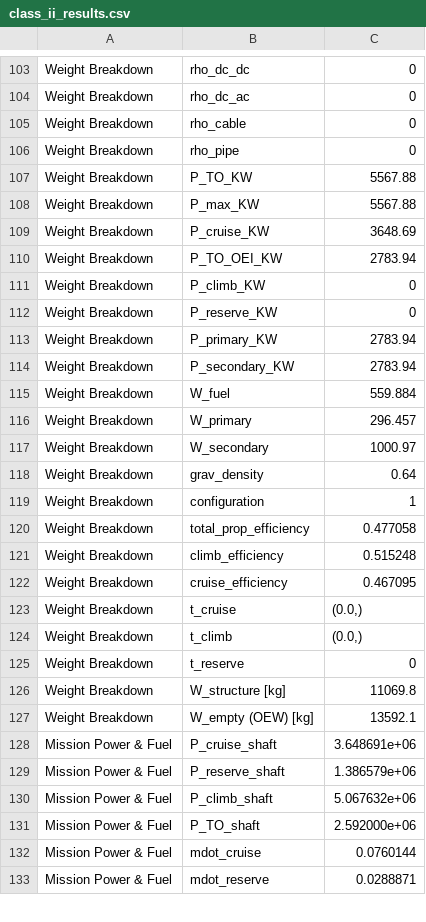
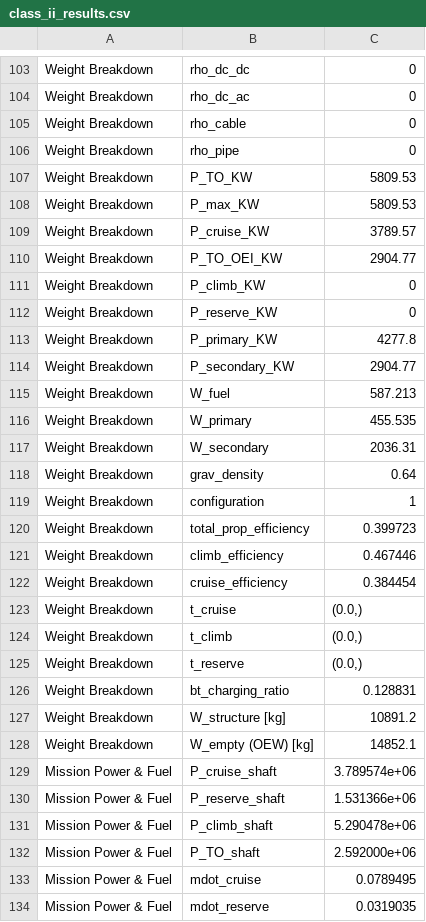
Before and after one commit to maxspannberger/HYCOOL-DSE, a CSV file: WeightEstimations/outputs/class_ii_results.csv, drawn as a sheet; only a part is shown, gaps mark what is left out; the diff covers the shown part only.

```diff
--- a/WeightEstimations/outputs/class_ii_results.csv
+++ b/WeightEstimations/outputs/class_ii_results.csv
@@ -106,28 +106,29 @@ Weight Breakdown,rho_cable,0
 Weight Breakdown,rho_pipe,0
-Weight Breakdown,P_TO_KW,5567.88
-Weight Breakdown,P_max_KW,5567.88
-Weight Breakdown,P_cruise_KW,3648.69
-Weight Breakdown,P_TO_OEI_KW,2783.94
+Weight Breakdown,P_TO_KW,5809.53
+Weight Breakdown,P_max_KW,5809.53
+Weight Breakdown,P_cruise_KW,3789.57
+Weight Breakdown,P_TO_OEI_KW,2904.77
 Weight Breakdown,P_climb_KW,0
 Weight Breakdown,P_reserve_KW,0
-Weight Breakdown,P_primary_KW,2783.94
-Weight Breakdown,P_secondary_KW,2783.94
-Weight Breakdown,W_fuel,559.884
-Weight Breakdown,W_primary,296.457
-Weight Breakdown,W_secondary,1000.97
+Weight Breakdown,P_primary_KW,4277.8
+Weight Breakdown,P_secondary_KW,2904.77
+Weight Breakdown,W_fuel,587.213
+Weight Breakdown,W_primary,455.535
+Weight Breakdown,W_secondary,2036.31
 Weight Breakdown,grav_density,0.64
 Weight Breakdown,configuration,1
-Weight Breakdown,total_prop_efficiency,0.477058
-Weight Breakdown,climb_efficiency,0.515248
-Weight Breakdown,cruise_efficiency,0.467095
+Weight Breakdown,total_prop_efficiency,0.399723
+Weight Breakdown,climb_efficiency,0.467446
+Weight Breakdown,cruise_efficiency,0.384454
 Weight Breakdown,t_cruise,"(0.0,)"
 Weight Breakdown,t_climb,"(0.0,)"
-Weight Breakdown,t_reserve,0
-Weight Breakdown,W_structure [kg],11069.8
-Weight Breakdown,W_empty (OEW) [kg],13592.1
-Mission Power & Fuel,P_cruise_shaft,3.648691e+06
-Mission Power & Fuel,P_reserve_shaft,1.386579e+06
-Mission Power & Fuel,P_climb_shaft,5.067632e+06
+Weight Breakdown,t_reserve,"(0.0,)"
+Weight Breakdown,bt_charging_ratio,0.128831
+Weight Breakdown,W_structure [kg],10891.2
+Weight Breakdown,W_empty (OEW) [kg],14852.1
+Mission Power & Fuel,P_cruise_shaft,3.789574e+06
+Mission Power & Fuel,P_reserve_shaft,1.531366e+06
+Mission Power & Fuel,P_climb_shaft,5.290478e+06
 Mission Power & Fuel,P_TO_shaft,2.592000e+06
-Mission Power & Fuel,mdot_cruise,0.0760144
-Mission Power & Fuel,mdot_reserve,0.0288871
+Mission Power & Fuel,mdot_cruise,0.0789495
+Mission Power & Fuel,mdot_reserve,0.0319035
```
Also changed, not shown: 75 edited cells elsewhere in this file, WeightEstimations/outputs/class_ii_iterations.csv, 3 other files.
